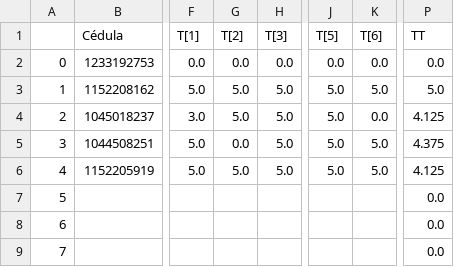
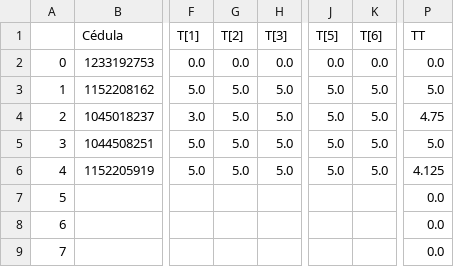
Before and after one commit to restrepo/lagrangiano-del-modelo-estandar, a CSV file: calificaciones/calificaciones.csv, drawn as a sheet; only a part is shown, gaps mark what is left out; the diff names each change by its address in the sheet, - before the commit and + after, or states it on an @@ line.

Commit message:
cal

```diff
--- a/calificaciones/calificaciones.csv
+++ b/calificaciones/calificaciones.csv
-K4 (T[6]): 0.0
+K4 (T[6]): 5.0
-P4 (TT): 4.125
+P4 (TT): 4.75
-G5 (T[2]): 0.0
+G5 (T[2]): 5.0
-P5 (TT): 4.375
+P5 (TT): 5.0
```
